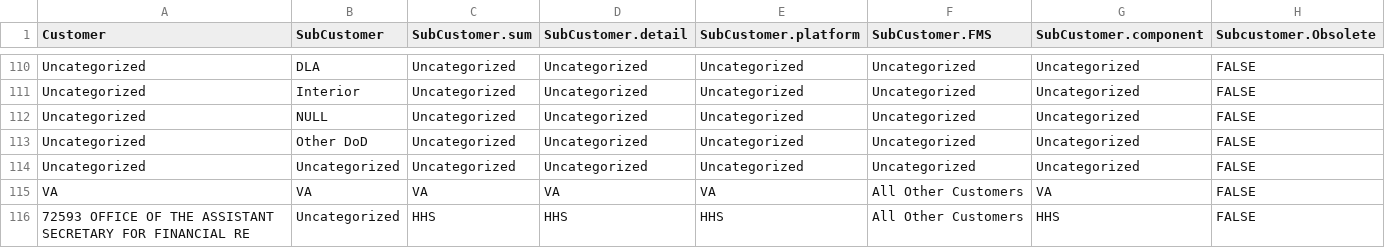
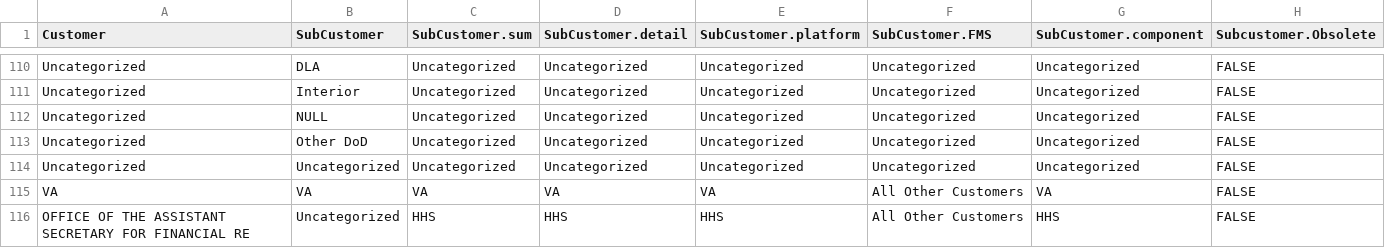
Before and after one commit to CSISdefense/Lookup-Tables, a CSV file: office/SubCustomer.csv, drawn as a sheet; only a part is shown, gaps mark what is left out.

Commit message:
Reverting kludge

```diff
--- a/office/SubCustomer.csv
+++ b/office/SubCustomer.csv
@@ -115,2 +115,2 @@ Uncategorized,Uncategorized,Uncategorized,Uncategorized,Uncategorized,Uncategori
 VA,VA,VA,VA,VA,All Other Customers,VA,FALSE
-72593 OFFICE OF THE ASSISTANT SECRETARY FOR FINANCIAL RE,Uncategorized,HHS,HHS,HHS,All Other Customers,HHS,FALSE
+OFFICE OF THE ASSISTANT SECRETARY FOR FINANCIAL RE,Uncategorized,HHS,HHS,HHS,All Other Customers,HHS,FALSE
```
